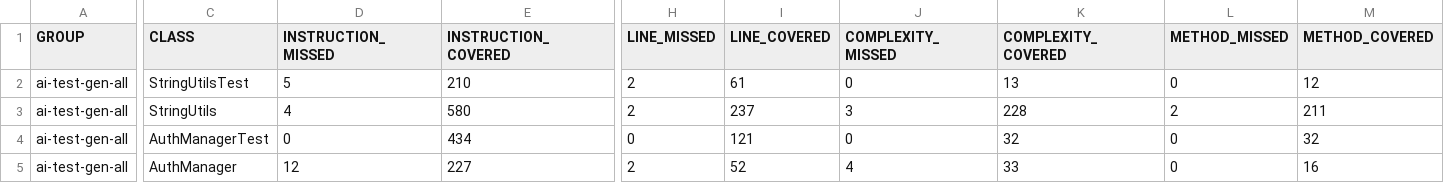
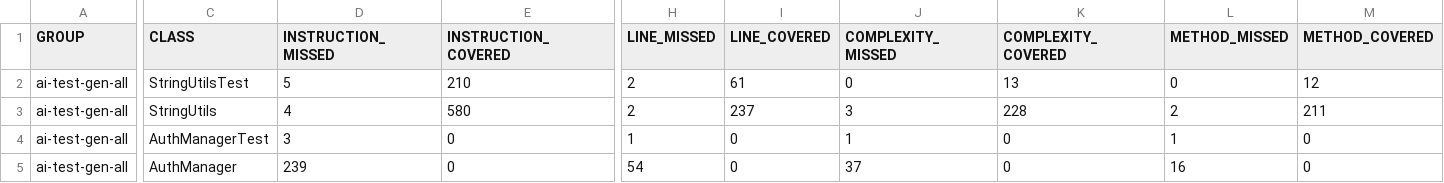
Before and after one commit to Sahilnaik1234/AiTestGen, a CSV file: target/site/jacoco/jacoco.csv, drawn as a sheet; only a part is shown, gaps mark what is left out; the diff covers the shown part only; the diff names each change by its address in the sheet, - before the commit and + after, or states it on an @@ line.

```diff
--- a/target/site/jacoco/jacoco.csv
+++ b/target/site/jacoco/jacoco.csv
-D4 (INSTRUCTION_MISSED): 0
+D4 (INSTRUCTION_MISSED): 3
-E4 (INSTRUCTION_COVERED): 434
+E4 (INSTRUCTION_COVERED): 0
-H4 (LINE_MISSED): 0
+H4 (LINE_MISSED): 1
-I4 (LINE_COVERED): 121
+I4 (LINE_COVERED): 0
-J4 (COMPLEXITY_MISSED): 0
+J4 (COMPLEXITY_MISSED): 1
-K4 (COMPLEXITY_COVERED): 32
+K4 (COMPLEXITY_COVERED): 0
-L4 (METHOD_MISSED): 0
+L4 (METHOD_MISSED): 1
-M4 (METHOD_COVERED): 32
+M4 (METHOD_COVERED): 0
-D5 (INSTRUCTION_MISSED): 12
+D5 (INSTRUCTION_MISSED): 239
-E5 (INSTRUCTION_COVERED): 227
+E5 (INSTRUCTION_COVERED): 0
-H5 (LINE_MISSED): 2
+H5 (LINE_MISSED): 54
-I5 (LINE_COVERED): 52
+I5 (LINE_COVERED): 0
-J5 (COMPLEXITY_MISSED): 4
+J5 (COMPLEXITY_MISSED): 37
-K5 (COMPLEXITY_COVERED): 33
+K5 (COMPLEXITY_COVERED): 0
-L5 (METHOD_MISSED): 0
+L5 (METHOD_MISSED): 16
-M5 (METHOD_COVERED): 16
+M5 (METHOD_COVERED): 0
```
Also changed, not shown: 2 edited cells elsewhere in this file, 27 other files.
